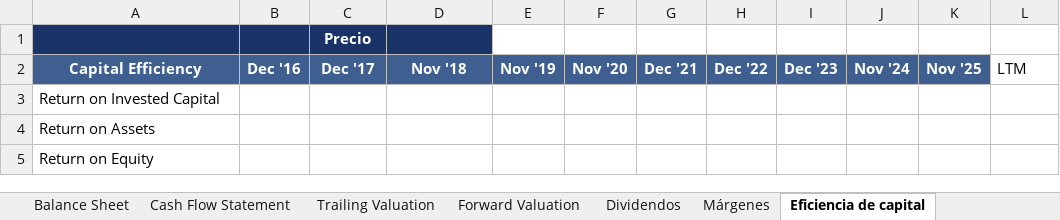
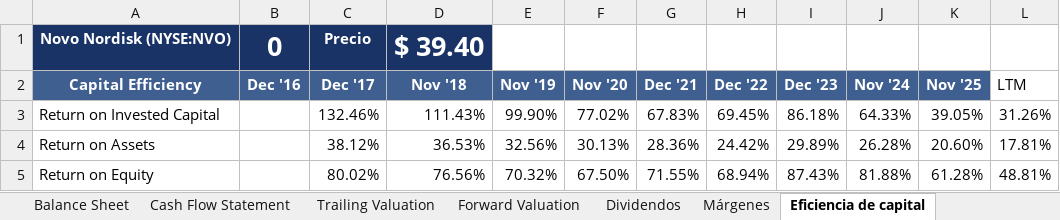
Before and after one commit to JuanMaRobledo/Modelo-JMR, an Excel workbook: casos_de_estudio/NVO/Modelo_JMR_NVO_2026-09-23.xlsx, sheet Eficiencia de capital, drawn as a sheet; only a part is shown; values as stored, in another font and other column widths than the file's, no borders; charts and pictures and table styles not drawn; removed rows and columns are numbered as before the commit, all else as after; the diff covers the shown part only; the diff names each change by its address in the sheet, - before the commit and + after, or states it on an @@ line.

```diff
--- a/casos_de_estudio/NVO/Modelo_JMR_NVO_2026-09-23.xlsx (sheet Eficiencia de capital)
+++ b/casos_de_estudio/NVO/Modelo_JMR_NVO_2026-09-23.xlsx (sheet Eficiencia de capital)
-row 1:  |  | Precio
+row 1: Novo Nordisk (NYSE:NVO) | 0 | Precio | $ 39.40
-C3 (Dec '17): (empty)
+C3 (Dec '17): 132.46%
-D3 (Nov '18): (empty)
+D3 (Nov '18): 111.43%
-E3 (Nov '19): (empty)
+E3 (Nov '19): 99.90%
-F3 (Nov '20): (empty)
+F3 (Nov '20): 77.02%
-G3 (Dec '21): (empty)
+G3 (Dec '21): 67.83%
-H3 (Dec '22): (empty)
+H3 (Dec '22): 69.45%
-I3 (Dec '23): (empty)
+I3 (Dec '23): 86.18%
-J3 (Nov '24): (empty)
+J3 (Nov '24): 64.33%
-K3 (Nov '25): (empty)
+K3 (Nov '25): 39.05%
-L3 (LTM): (empty)
+L3 (LTM): 31.26%
-C4 (Dec '17): (empty)
+C4 (Dec '17): 38.12%
-D4 (Nov '18): (empty)
+D4 (Nov '18): 36.53%
-E4 (Nov '19): (empty)
+E4 (Nov '19): 32.56%
-F4 (Nov '20): (empty)
+F4 (Nov '20): 30.13%
-G4 (Dec '21): (empty)
+G4 (Dec '21): 28.36%
-H4 (Dec '22): (empty)
+H4 (Dec '22): 24.42%
-I4 (Dec '23): (empty)
+I4 (Dec '23): 29.89%
-J4 (Nov '24): (empty)
+J4 (Nov '24): 26.28%
-K4 (Nov '25): (empty)
+K4 (Nov '25): 20.60%
-L4 (LTM): (empty)
+L4 (LTM): 17.81%
-C5 (Dec '17): (empty)
+C5 (Dec '17): 80.02%
-D5 (Nov '18): (empty)
+D5 (Nov '18): 76.56%
-E5 (Nov '19): (empty)
+E5 (Nov '19): 70.32%
-F5 (Nov '20): (empty)
+F5 (Nov '20): 67.50%
-G5 (Dec '21): (empty)
+G5 (Dec '21): 71.55%
-H5 (Dec '22): (empty)
+H5 (Dec '22): 68.94%
-I5 (Dec '23): (empty)
+I5 (Dec '23): 87.43%
-J5 (Nov '24): (empty)
+J5 (Nov '24): 81.88%
-K5 (Nov '25): (empty)
+K5 (Nov '25): 61.28%
-L5 (LTM): (empty)
+L5 (LTM): 48.81%
```
Also changed, not shown: 143 edited cells elsewhere in this sheet, sheet Financials Multiples, sheet Valuation output, sheet POCF, sheet PFCFE, sheet EVFCFF, sheet PE, 22 more sheets, formulas that keep their value.
